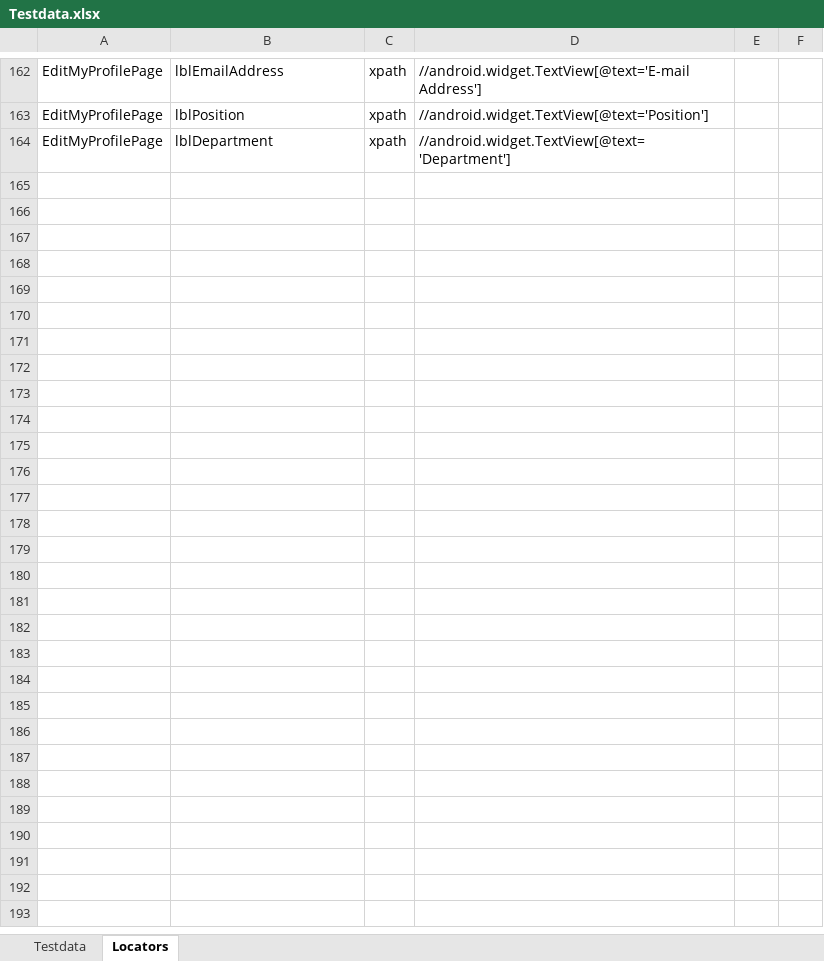
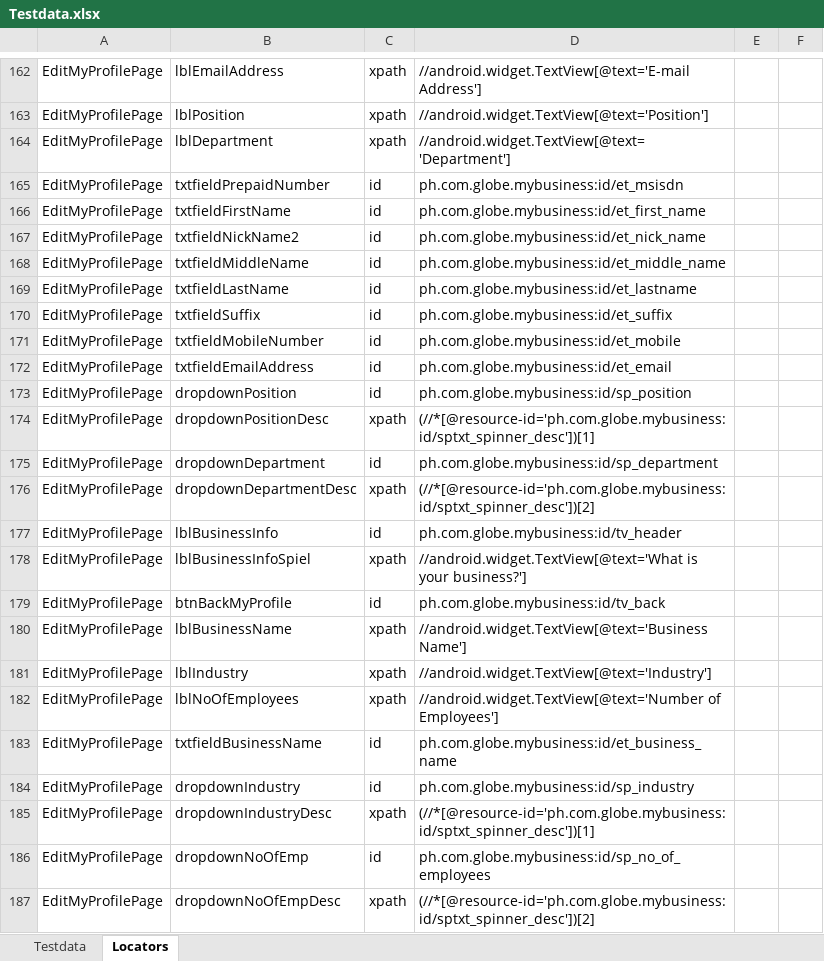
Before and after one commit to jlserra/Gomo, an Excel workbook: src/main/resources/Testdata.xlsx, sheet Locators, drawn as a sheet; only a part is shown, gaps mark what is left out; values as stored, in another font and other column widths than the file's, no borders; charts and pictures not drawn; the diff names each change by its address in the sheet, - before the commit and + after, or states it on an @@ line.

Commit message:
Modified scripts EditMyProfilePage and VerifyEditMyProfilePage

```diff
--- a/src/main/resources/Testdata.xlsx (sheet Locators)
+++ b/src/main/resources/Testdata.xlsx (sheet Locators)
+row 165: EditMyProfilePage | txtfieldPrepaidNumber | id | ph.com.globe.mybusiness:id/et_msisdn
+row 166: EditMyProfilePage | txtfieldFirstName | id | ph.com.globe.mybusiness:id/et_first_name
+row 167: EditMyProfilePage | txtfieldNickName2 | id | ph.com.globe.mybusiness:id/et_nick_name
+row 168: EditMyProfilePage | txtfieldMiddleName | id | ph.com.globe.mybusiness:id/et_middle_name
+row 169: EditMyProfilePage | txtfieldLastName | id | ph.com.globe.mybusiness:id/et_lastname
+row 170: EditMyProfilePage | txtfieldSuffix | id | ph.com.globe.mybusiness:id/et_suffix
+row 171: EditMyProfilePage | txtfieldMobileNumber | id | ph.com.globe.mybusiness:id/et_mobile
+row 172: EditMyProfilePage | txtfieldEmailAddress | id | ph.com.globe.mybusiness:id/et_email
+row 173: EditMyProfilePage | dropdownPosition | id | ph.com.globe.mybusiness:id/sp_position
+row 174: EditMyProfilePage | dropdownPositionDesc | xpath | (//*[@resource-id='ph.com.globe.mybusiness:id/sptxt_spinner_desc'])[1]
+row 175: EditMyProfilePage | dropdownDepartment | id | ph.com.globe.mybusiness:id/sp_department
+row 176: EditMyProfilePage | dropdownDepartmentDesc | xpath | (//*[@resource-id='ph.com.globe.mybusiness:id/sptxt_spinner_desc'])[2]
+row 177: EditMyProfilePage | lblBusinessInfo | id | ph.com.globe.mybusiness:id/tv_header
+row 178: EditMyProfilePage | lblBusinessInfoSpiel | xpath | //android.widget.TextView[@text='What is your business?']
+row 179: EditMyProfilePage | btnBackMyProfile | id | ph.com.globe.mybusiness:id/tv_back
+row 180: EditMyProfilePage | lblBusinessName | xpath | //android.widget.TextView[@text='Business Name']
+row 181: EditMyProfilePage | lblIndustry | xpath | //android.widget.TextView[@text='Industry']
+row 182: EditMyProfilePage | lblNoOfEmployees | xpath | //android.widget.TextView[@text='Number of Employees']
+row 183: EditMyProfilePage | txtfieldBusinessName | id | ph.com.globe.mybusiness:id/et_business_name
+row 184: EditMyProfilePage | dropdownIndustry | id | ph.com.globe.mybusiness:id/sp_industry
+row 185: EditMyProfilePage | dropdownIndustryDesc | xpath | (//*[@resource-id='ph.com.globe.mybusiness:id/sptxt_spinner_desc'])[1]
+row 186: EditMyProfilePage | dropdownNoOfEmp | id | ph.com.globe.mybusiness:id/sp_no_of_employees
+row 187: EditMyProfilePage | dropdownNoOfEmpDesc | xpath | (//*[@resource-id='ph.com.globe.mybusiness:id/sptxt_spinner_desc'])[2]
```
Also changed, not shown: sheet Testdata, 3 other files.
